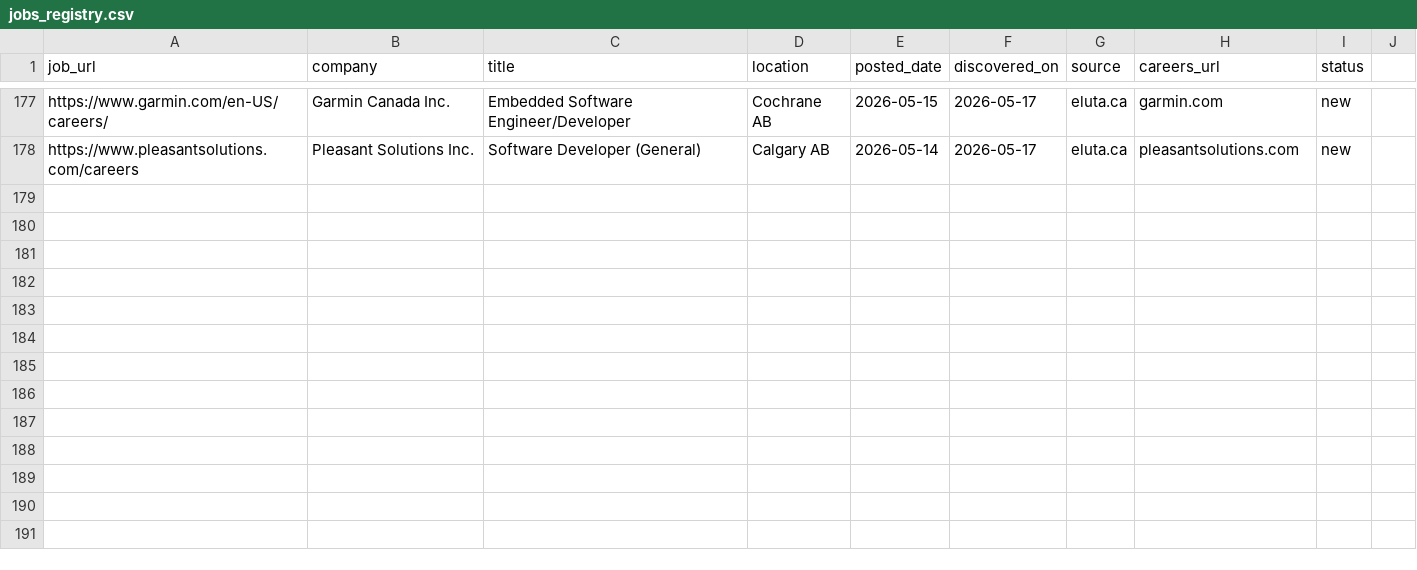
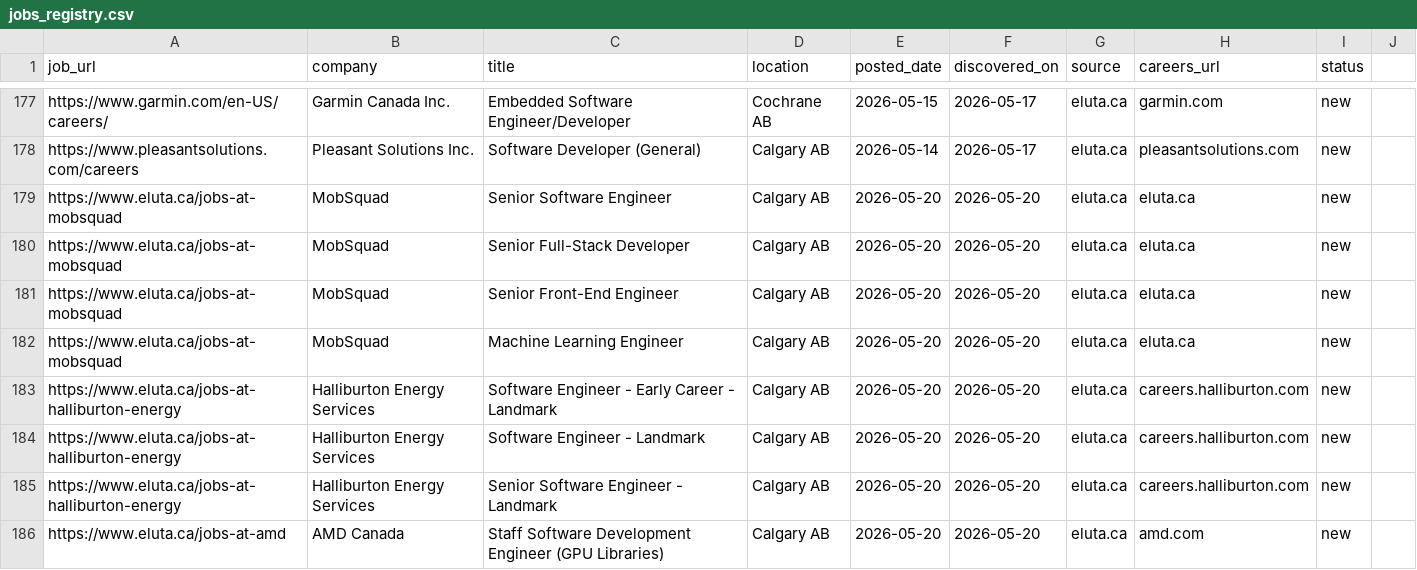
Before and after one commit to opsclawd/career-targets, a CSV file: careers/jobs_registry.csv, drawn as a sheet; only a part is shown, gaps mark what is left out; the diff names each change by its address in the sheet, - before the commit and + after, or states it on an @@ line.

Commit message:
Run 2026-05-20: +8 jobs (MobSquad x4 reactivated, Halliburton x3, AMD)

```diff
--- a/careers/jobs_registry.csv
+++ b/careers/jobs_registry.csv
+row 179: https://www.eluta.ca/jobs-at-mobsquad | MobSquad | Senior Software Engineer | Calgary AB | 2026-05-20 | 2026-05-20 | eluta.ca | eluta.ca | new
+row 180: https://www.eluta.ca/jobs-at-mobsquad | MobSquad | Senior Full-Stack Developer | Calgary AB | 2026-05-20 | 2026-05-20 | eluta.ca | eluta.ca | new
+row 181: https://www.eluta.ca/jobs-at-mobsquad | MobSquad | Senior Front-End Engineer | Calgary AB | 2026-05-20 | 2026-05-20 | eluta.ca | eluta.ca | new
+row 182: https://www.eluta.ca/jobs-at-mobsquad | MobSquad | Machine Learning Engineer | Calgary AB | 2026-05-20 | 2026-05-20 | eluta.ca | eluta.ca | new
+row 183: https://www.eluta.ca/jobs-at-halliburton-energy | Halliburton Energy Services | Software Engineer - Early Career - Landmark | Calgary AB | 2026-05-20 | 2026-05-20 | eluta.ca | careers.halliburton.com | new
+row 184: https://www.eluta.ca/jobs-at-halliburton-energy | Halliburton Energy Services | Software Engineer - Landmark | Calgary AB | 2026-05-20 | 2026-05-20 | eluta.ca | careers.halliburton.com | new
+row 185: https://www.eluta.ca/jobs-at-halliburton-energy | Halliburton Energy Services | Senior Software Engineer - Landmark | Calgary AB | 2026-05-20 | 2026-05-20 | eluta.ca | careers.halliburton.com | new
+row 186: https://www.eluta.ca/jobs-at-amd | AMD Canada | Staff Software Development Engineer (GPU Libraries) | Calgary AB | 2026-05-20 | 2026-05-20 | eluta.ca | amd.com | new
```
Also changed, not shown: careers/careers_registry.csv, 1 other file.
